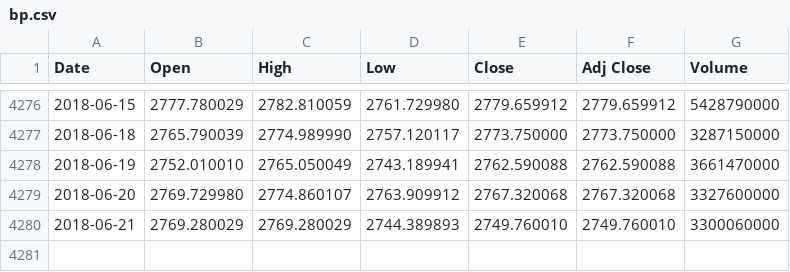
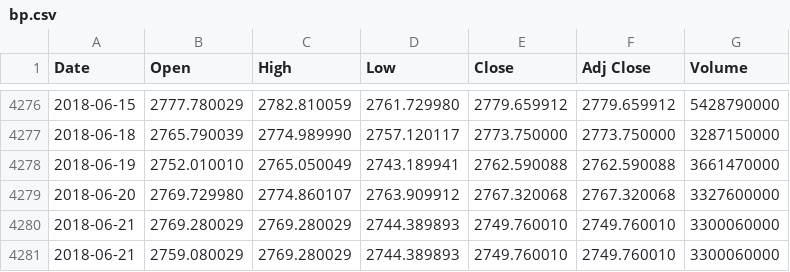
Before and after one commit to liangoy/bphs, a CSV file: data/bp.csv, drawn as a sheet; only a part is shown, gaps mark what is left out.

```diff
--- a/data/bp.csv
+++ b/data/bp.csv
@@ -4280 +4280,2 @@ Date,Open,High,Low,Close,Adj Close,Volume
 2018-06-21,2769.280029,2769.280029,2744.389893,2749.760010,2749.760010,3300060000
+2018-06-21,2759.080029,2769.280029,2744.389893,2749.760010,2749.760010,3300060000
```
Also changed, not shown: 1 other file.
